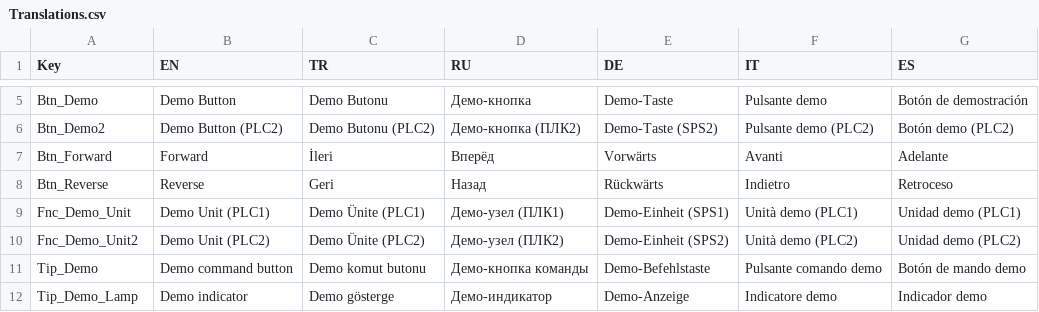
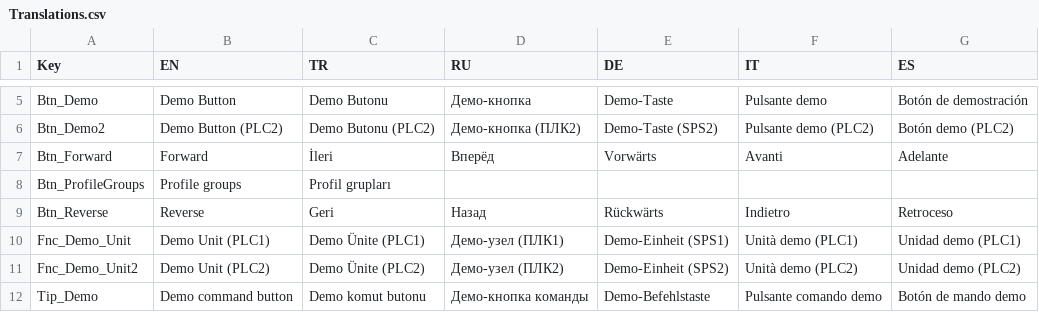
Before and after one commit to Sereftasan/HMI, a CSV file: Kaban.Machines.FA2010/Translations.csv, drawn as a sheet; only a part is shown, gaps mark what is left out; the shorter side is filled out with more unchanged rows; the diff covers the shown part only; the diff names each change by its address in the sheet, - before the commit and + after, or states it on an @@ line.

```diff
--- a/Kaban.Machines.FA2010/Translations.csv
+++ b/Kaban.Machines.FA2010/Translations.csv
+row 8: Btn_ProfileGroups | Profile groups | Profil grupları
```
Also changed, not shown: 45 added rows elsewhere in this file, 5 other files.
